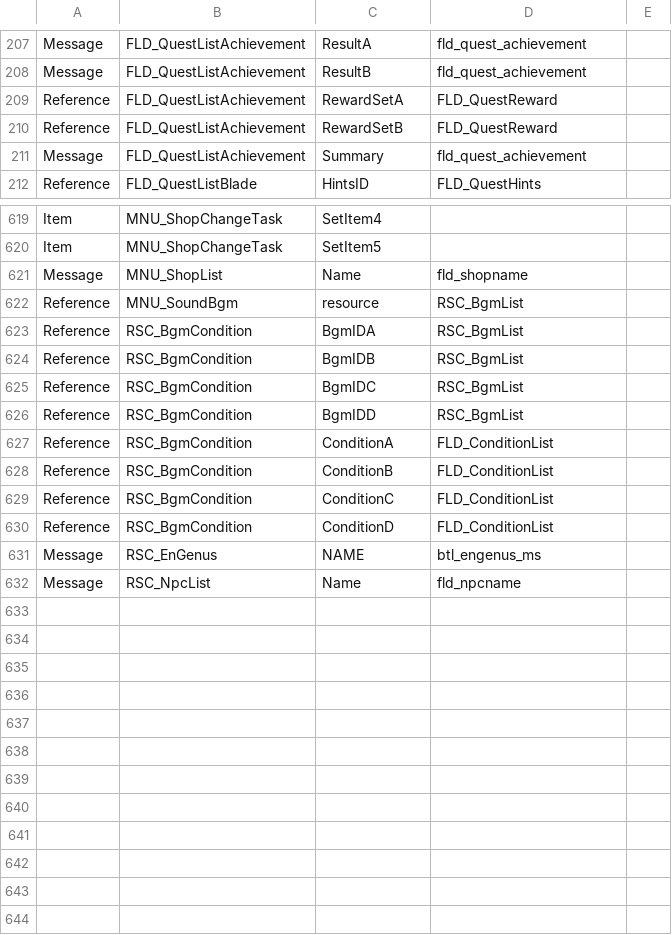
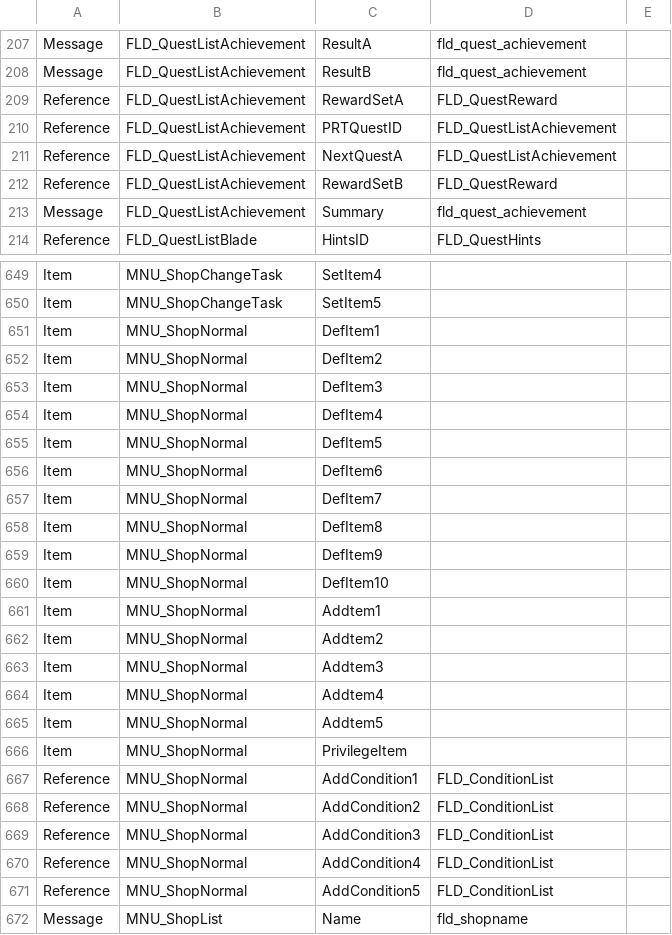
Before and after one commit to Thealexbarney/XbTool, a CSV file: Xb2/Xb2/Data/fieldInfo.csv, drawn as a sheet; only a part is shown, gaps mark what is left out; the shorter side is filled out with more unchanged rows; the diff covers the shown part only.

Commit message:
Deserialize object references + other things

```diff
--- a/Xb2/Xb2/Data/fieldInfo.csv
+++ b/Xb2/Xb2/Data/fieldInfo.csv
@@ -209,2 +209,4 @@ Message,FLD_QuestListAchievement,ResultB,fld_quest_achievement
 Reference,FLD_QuestListAchievement,RewardSetA,FLD_QuestReward
+Reference,FLD_QuestListAchievement,PRTQuestID,FLD_QuestListAchievement
+Reference,FLD_QuestListAchievement,NextQuestA,FLD_QuestListAchievement
 Reference,FLD_QuestListAchievement,RewardSetB,FLD_QuestReward
@@ -620,2 +650,23 @@ Item,MNU_ShopChangeTask,SetItem4
 Item,MNU_ShopChangeTask,SetItem5
+Item,MNU_ShopNormal,DefItem1
+Item,MNU_ShopNormal,DefItem2
+Item,MNU_ShopNormal,DefItem3
+Item,MNU_ShopNormal,DefItem4
+Item,MNU_ShopNormal,DefItem5
+Item,MNU_ShopNormal,DefItem6
+Item,MNU_ShopNormal,DefItem7
+Item,MNU_ShopNormal,DefItem8
+Item,MNU_ShopNormal,DefItem9
+Item,MNU_ShopNormal,DefItem10
+Item,MNU_ShopNormal,Addtem1
+Item,MNU_ShopNormal,Addtem2
+Item,MNU_ShopNormal,Addtem3
+Item,MNU_ShopNormal,Addtem4
+Item,MNU_ShopNormal,Addtem5
+Item,MNU_ShopNormal,PrivilegeItem
+Reference,MNU_ShopNormal,AddCondition1,FLD_ConditionList
+Reference,MNU_ShopNormal,AddCondition2,FLD_ConditionList
+Reference,MNU_ShopNormal,AddCondition3,FLD_ConditionList
+Reference,MNU_ShopNormal,AddCondition4,FLD_ConditionList
+Reference,MNU_ShopNormal,AddCondition5,FLD_ConditionList
 Message,MNU_ShopList,Name,fld_shopname
```
Also changed, not shown: 28 added rows and 1 edited cell elsewhere in this file, 19 other files.
